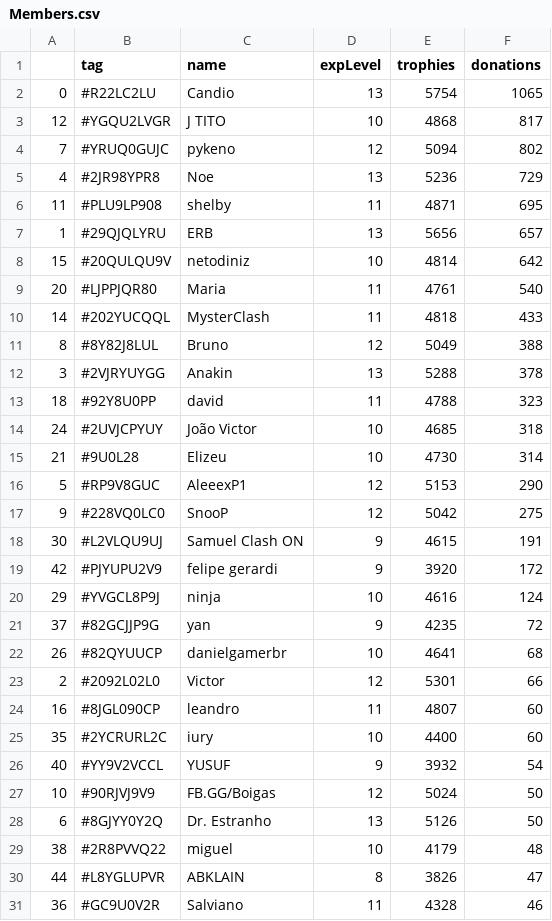
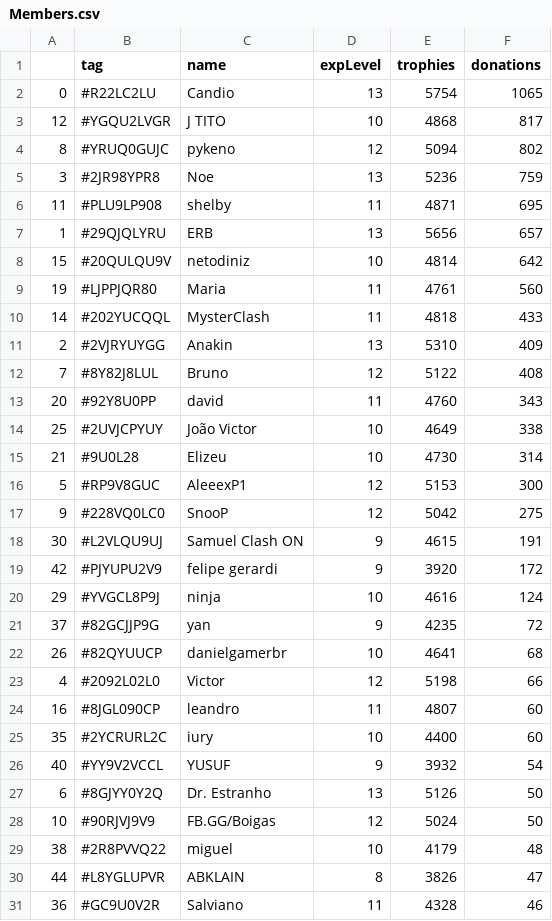
Before and after one commit to Brunopbb/APIClashRoyale, a CSV file: Members.csv, drawn as a sheet; only a part is shown; the diff covers the shown part only.

Commit message:
Atualização

```diff
--- a/Members.csv
+++ b/Members.csv
@@ -3,4 +3,4 @@
 12,#YGQU2LVGR,J TITO,10,4868,817
-7,#YRUQ0GUJC,pykeno,12,5094,802
-4,#2JR98YPR8,Noe,13,5236,729
+8,#YRUQ0GUJC,pykeno,12,5094,802
+3,#2JR98YPR8,Noe,13,5236,759
 11,#PLU9LP908,shelby,11,4871,695
@@ -8,10 +8,10 @@
 15,#20QULQU9V,netodiniz,10,4814,642
-20,#LJPPJQR80,Maria,11,4761,540
+19,#LJPPJQR80,Maria,11,4761,560
 14,#202YUCQQL,MysterClash,11,4818,433
-8,#8Y82J8LUL,Bruno,12,5049,388
-3,#2VJRYUYGG,Anakin,13,5288,378
-18,#92Y8U0PP,david,11,4788,323
-24,#2UVJCPYUY,João Victor,10,4685,318
+2,#2VJRYUYGG,Anakin,13,5310,409
+7,#8Y82J8LUL,Bruno,12,5122,408
+20,#92Y8U0PP,david,11,4760,343
+25,#2UVJCPYUY,João Victor,10,4649,338
 21,#9U0L28,Elizeu,10,4730,314
-5,#RP9V8GUC,AleeexP1,12,5153,290
+5,#RP9V8GUC,AleeexP1,12,5153,300
 9,#228VQ0LC0,SnooP,12,5042,275
@@ -22,3 +22,3 @@
 26,#82QYUUCP,danielgamerbr,10,4641,68
-2,#2092L02L0,Victor,12,5301,66
+4,#2092L02L0,Victor,12,5198,66
 16,#8JGL090CP,leandro,11,4807,60
@@ -26,4 +26,4 @@
 40,#YY9V2VCCL,YUSUF,9,3932,54
+6,#8GJYY0Y2Q,Dr. Estranho,13,5126,50
 10,#90RJVJ9V9,FB.GG/Boigas,12,5024,50
-6,#8GJYY0Y2Q,Dr. Estranho,13,5126,50
 38,#2R8PVVQ22,miguel,10,4179,48
```
Also changed, not shown: 1 added row, 1 removed row, 5 moved rows and 2 edited cells elsewhere in this file.
